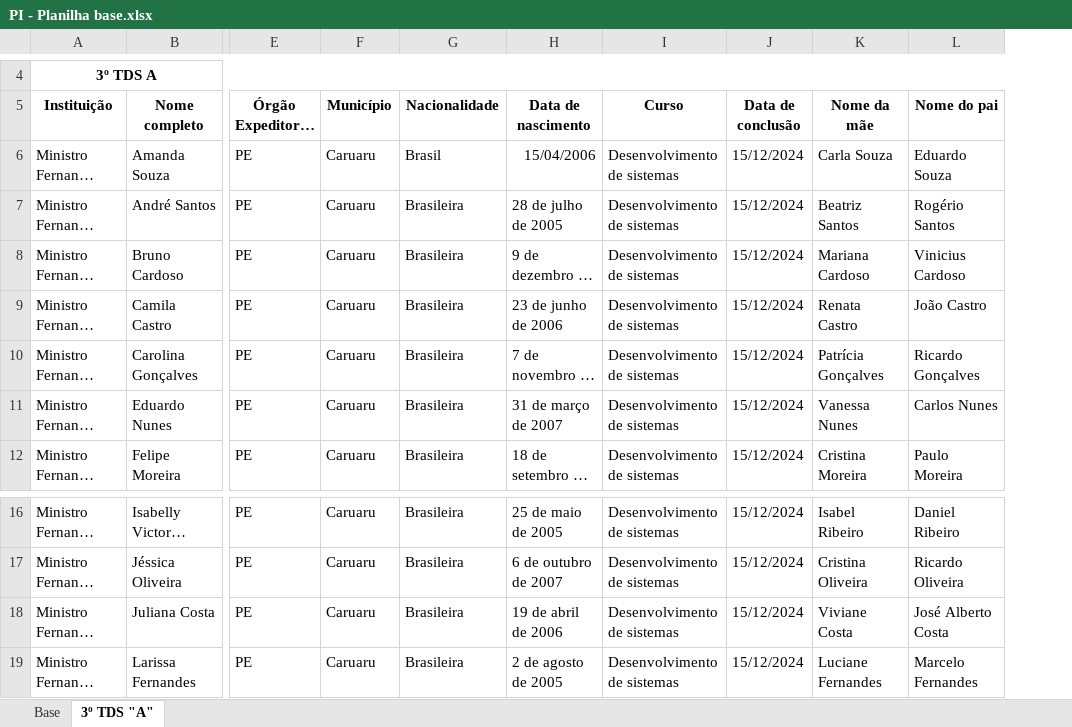
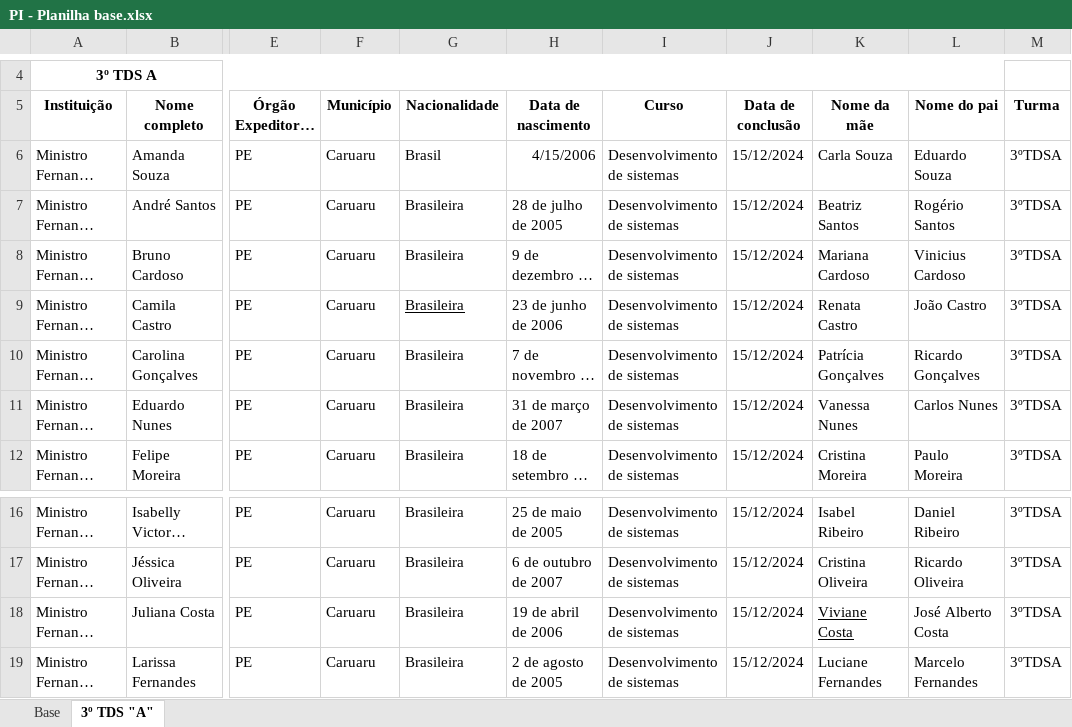
Before and after one commit to RaposoJL/CertificadoDigital, an Excel workbook: PI - Planilha base.xlsx, sheet 3º TDS "A", drawn as a sheet; only a part is shown, gaps mark what is left out; long unchanged cells end in …; values as stored, in another font and other column widths than the file's, no borders; charts and pictures not drawn; the diff names each change by its address in the sheet, - before the commit and + after, or states it on an @@ line.

```diff
--- a/PI - Planilha base.xlsx (sheet 3º TDS "A")
+++ b/PI - Planilha base.xlsx (sheet 3º TDS "A")
+column M (Turma), rows 6-12: all 3ºTDSA; rows 16-19: all 3ºTDSA
-H6 (Data de nascimento): 15/04/2006
+H6 (Data de nascimento): 4/15/2006
-G9 underline: off
+G9 underline: on
-K18 underline: off
+K18 underline: on
```
Also changed, not shown: charts or pictures, 8 other files.
